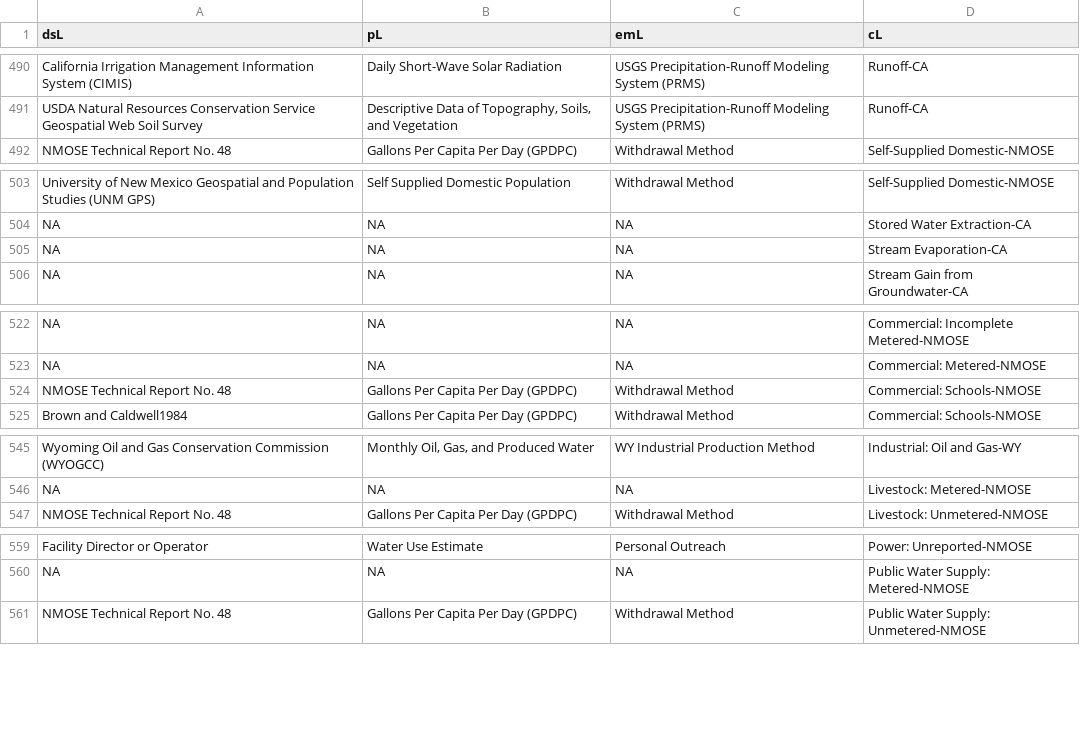
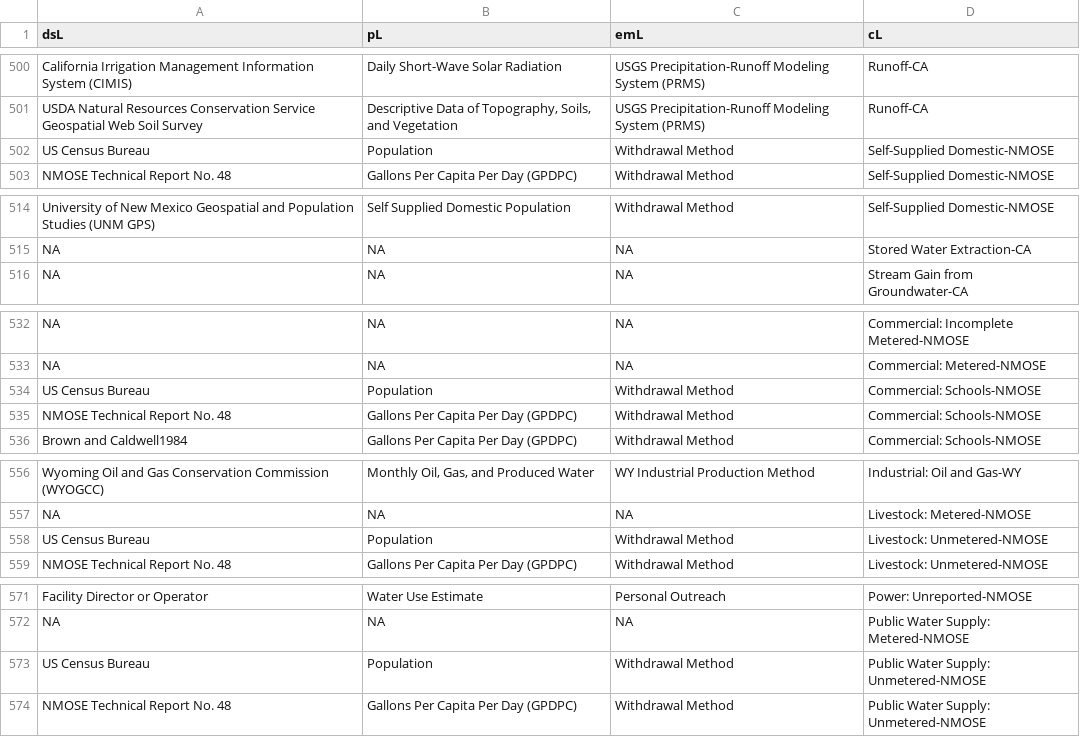
Before and after one commit to internetofwater/WaterBudgetFramework, a CSV file: water_budget_webapp_pierre/www/df_data_source2.csv, drawn as a sheet; only a part is shown, gaps mark what is left out; removed rows and columns are numbered as before the commit, all else as after; the diff covers the shown part only; the diff names each change by its address in the sheet, - before the commit and + after, or states it on an @@ line.

```diff
--- a/water_budget_webapp_pierre/www/df_data_source2.csv
+++ b/water_budget_webapp_pierre/www/df_data_source2.csv
+row 502: US Census Bureau | Population | Withdrawal Method | Self-Supplied Domestic-NMOSE
-row 505: NA | NA | NA | Stream Evaporation-CA
+row 534: US Census Bureau | Population | Withdrawal Method | Commercial: Schools-NMOSE
+row 558: US Census Bureau | Population | Withdrawal Method | Livestock: Unmetered-NMOSE
+row 573: US Census Bureau | Population | Withdrawal Method | Public Water Supply: Unmetered-NMOSE
```
Also changed, not shown: 11 added rows and 1 removed row elsewhere in this file, water_budget_webapp_pierre/www/df_component2.csv, water_budget_webapp_pierre/www/df_state2.csv, 5 other files.
